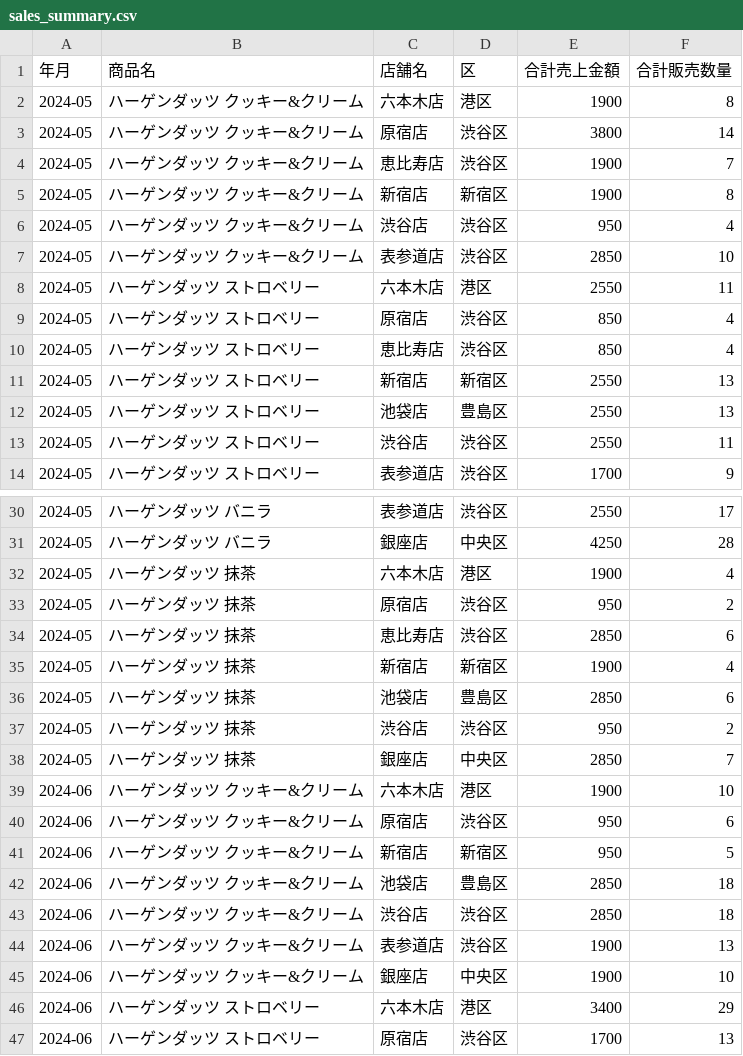
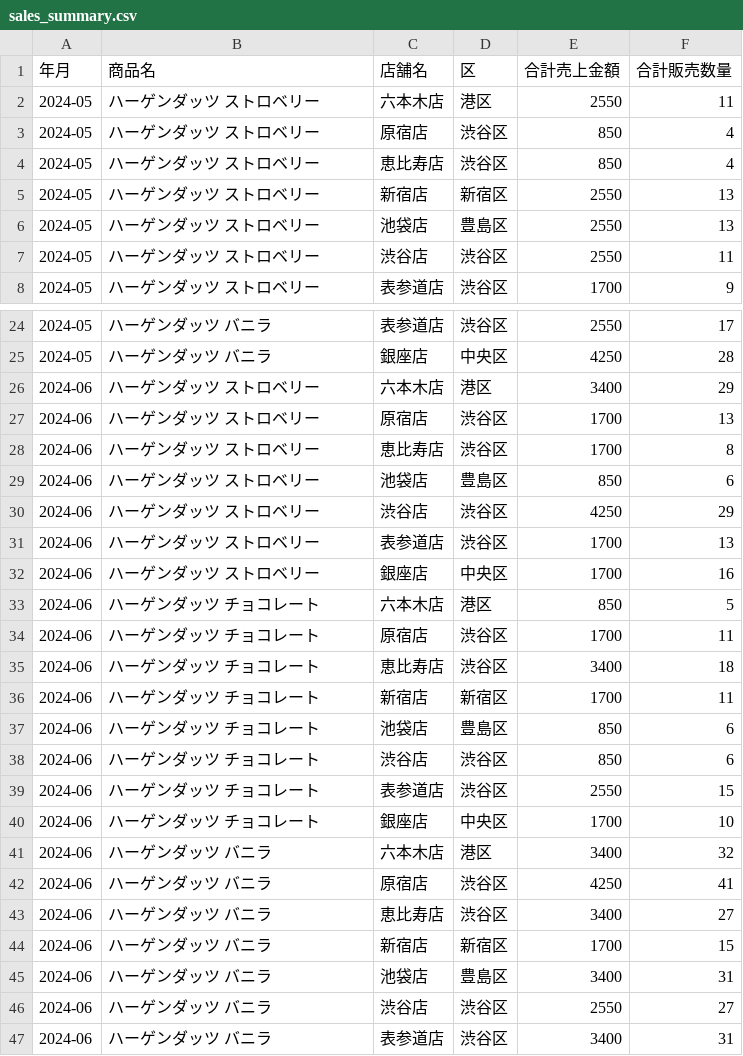
Before and after one commit to sheet00/haagen-dazs-hands-on-03, a CSV file: sales_report/sales_summary.csv, drawn as a sheet; only a part is shown, gaps mark what is left out; the shorter side is filled out with more unchanged rows; the diff covers the shown part only; the diff names each change by its address in the sheet, - before the commit and + after, or states it on an @@ line.

```diff
--- a/sales_report/sales_summary.csv
+++ b/sales_report/sales_summary.csv
-row 2: 2024-05 | ハーゲンダッツ クッキー&クリーム | 六本木店 | 港区 | 1900 | 8
-row 3: 2024-05 | ハーゲンダッツ クッキー&クリーム | 原宿店 | 渋谷区 | 3800 | 14
-row 4: 2024-05 | ハーゲンダッツ クッキー&クリーム | 恵比寿店 | 渋谷区 | 1900 | 7
-row 5: 2024-05 | ハーゲンダッツ クッキー&クリーム | 新宿店 | 新宿区 | 1900 | 8
-row 6: 2024-05 | ハーゲンダッツ クッキー&クリーム | 渋谷店 | 渋谷区 | 950 | 4
-row 7: 2024-05 | ハーゲンダッツ クッキー&クリーム | 表参道店 | 渋谷区 | 2850 | 10
-row 32: 2024-05 | ハーゲンダッツ 抹茶 | 六本木店 | 港区 | 1900 | 4
-row 33: 2024-05 | ハーゲンダッツ 抹茶 | 原宿店 | 渋谷区 | 950 | 2
-row 34: 2024-05 | ハーゲンダッツ 抹茶 | 恵比寿店 | 渋谷区 | 2850 | 6
-row 35: 2024-05 | ハーゲンダッツ 抹茶 | 新宿店 | 新宿区 | 1900 | 4
-row 36: 2024-05 | ハーゲンダッツ 抹茶 | 池袋店 | 豊島区 | 2850 | 6
-row 37: 2024-05 | ハーゲンダッツ 抹茶 | 渋谷店 | 渋谷区 | 950 | 2
-row 38: 2024-05 | ハーゲンダッツ 抹茶 | 銀座店 | 中央区 | 2850 | 7
-row 39: 2024-06 | ハーゲンダッツ クッキー&クリーム | 六本木店 | 港区 | 1900 | 10
-row 40: 2024-06 | ハーゲンダッツ クッキー&クリーム | 原宿店 | 渋谷区 | 950 | 6
-row 41: 2024-06 | ハーゲンダッツ クッキー&クリーム | 新宿店 | 新宿区 | 950 | 5
-row 42: 2024-06 | ハーゲンダッツ クッキー&クリーム | 池袋店 | 豊島区 | 2850 | 18
-row 43: 2024-06 | ハーゲンダッツ クッキー&クリーム | 渋谷店 | 渋谷区 | 2850 | 18
-row 44: 2024-06 | ハーゲンダッツ クッキー&クリーム | 表参道店 | 渋谷区 | 1900 | 13
-row 45: 2024-06 | ハーゲンダッツ クッキー&クリーム | 銀座店 | 中央区 | 1900 | 10
```
Also changed, not shown: 6 removed rows elsewhere in this file, sales_report/sales_target.csv, 13 other files.
